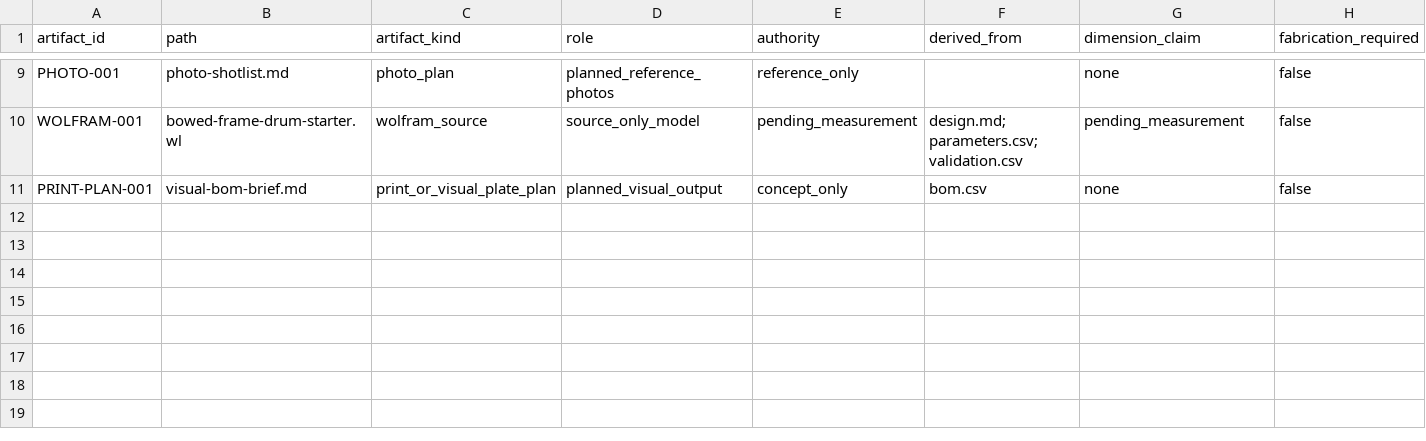
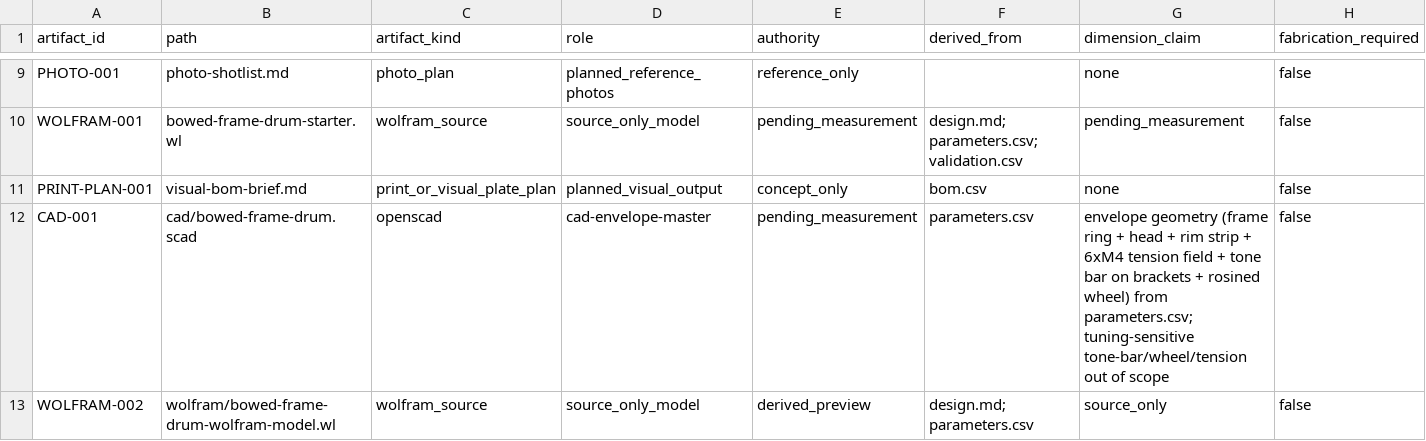
Before and after one commit to tonykoop/bowed-frame-drum, a CSV file: visual-output-register.csv, drawn as a sheet; only a part is shown, gaps mark what is left out; rows hold the shown columns only; the diff names each change by its address in the sheet, - before the commit and + after, or states it on an @@ line.

```diff
--- a/visual-output-register.csv
+++ b/visual-output-register.csv
+row 12: CAD-001 | cad/bowed-frame-drum.scad | openscad | cad-envelope-master | pending_measurement | parameters.csv | envelope geometry (frame ring + head + rim strip + 6xM4 tension field + tone bar on brackets + rosined wheel) from parameters.csv; tuning-sensitive tone-bar/wheel/tension out of scope | false
+row 13: WOLFRAM-002 | wolfram/bowed-frame-drum-wolfram-model.wl | wolfram_source | source_only_model | derived_preview | design.md; parameters.csv | source_only | false
```
Also changed, not shown: 6 other files.
